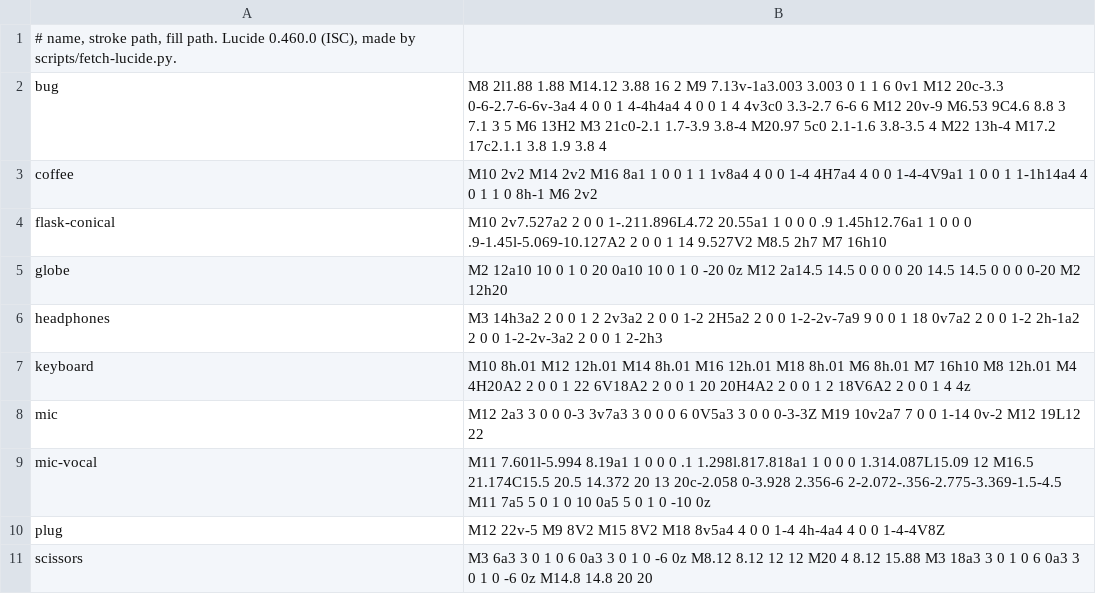
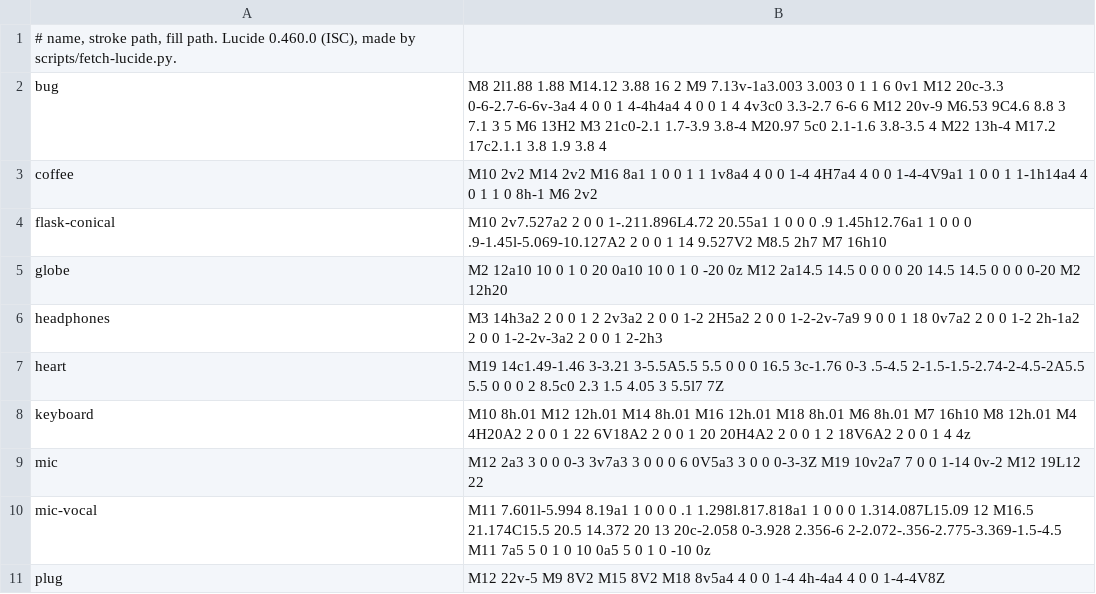
Before and after one commit to voicenux/voicenux, a TSV file: data/lucide/icons.tsv, drawn as a sheet; only a part is shown; the shorter side is filled out with more unchanged rows; the diff names each change by its address in the sheet, - before the commit and + after, or states it on an @@ line.

```diff
--- a/data/lucide/icons.tsv
+++ b/data/lucide/icons.tsv
+row 7: heart | M19 14c1.49-1.46 3-3.21 3-5.5A5.5 5.5 0 0 0 16.5 3c-1.76 0-3 .5-4.5 2-1.5-1.5-2.74-2-4.5-2A5.5 5.5 0 0 0 2 8.5c0 2.3 1.5 4.05 3 5.5l7 7Z
```
Also changed, not shown: 5 other files.
